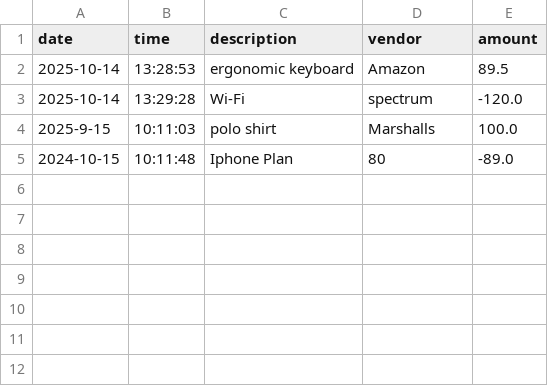
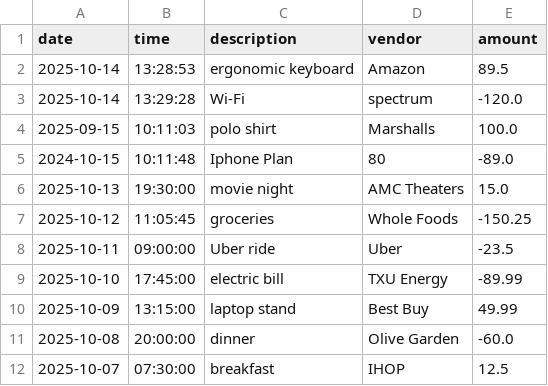
Before and after one commit to ngogaabill/capstone-1, a CSV file: src/main/resources/transactions.csv, drawn as a sheet.

```diff
--- a/src/main/resources/transactions.csv
+++ b/src/main/resources/transactions.csv
@@ -3,3 +3,10 @@ date|time|description|vendor|amount
 2025-10-14|13:29:28|Wi-Fi|spectrum|-120.0
-2025-9-15|10:11:03|polo shirt|Marshalls|100.0
+2025-09-15|10:11:03|polo shirt|Marshalls|100.0
 2024-10-15|10:11:48|Iphone Plan|80|-89.0
+2025-10-13|19:30:00|movie night|AMC Theaters|15.0
+2025-10-12|11:05:45|groceries|Whole Foods|-150.25
+2025-10-11|09:00:00|Uber ride|Uber|-23.5
+2025-10-10|17:45:00|electric bill|TXU Energy|-89.99
+2025-10-09|13:15:00|laptop stand|Best Buy|49.99
+2025-10-08|20:00:00|dinner|Olive Garden|-60.0
+2025-10-07|07:30:00|breakfast|IHOP|12.5
```
Also changed, not shown: 1 other file.
